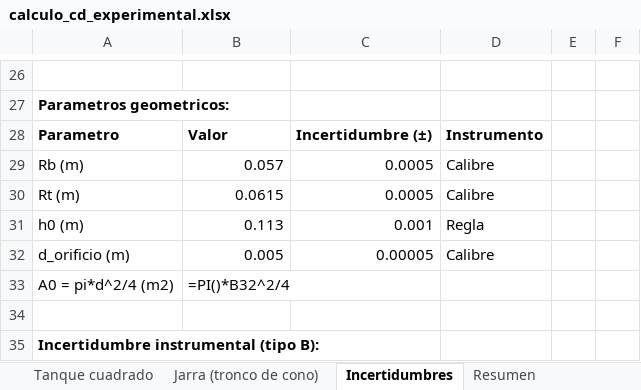
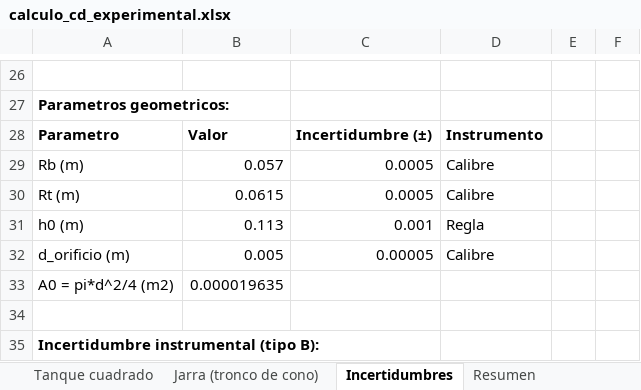
Before and after one commit to Mista299/lab-fisica-tanques, an Excel workbook: calculo_cd_experimental.xlsx, sheet Incertidumbres, drawn as a sheet; only a part is shown, gaps mark what is left out; values as stored, in another font and other column widths than the file's, no borders; formulas without a stored value are shown as written; the diff covers the shown part only; the diff names each change by its address in the sheet, - before the commit and + after, or states it on an @@ line.

```diff
--- a/calculo_cd_experimental.xlsx (sheet Incertidumbres)
+++ b/calculo_cd_experimental.xlsx (sheet Incertidumbres)
-B33: =PI()*B32^2/4
+B33: 0.000019635
```
Also changed, not shown: 24 edited cells elsewhere in this sheet, sheet Resumen.
